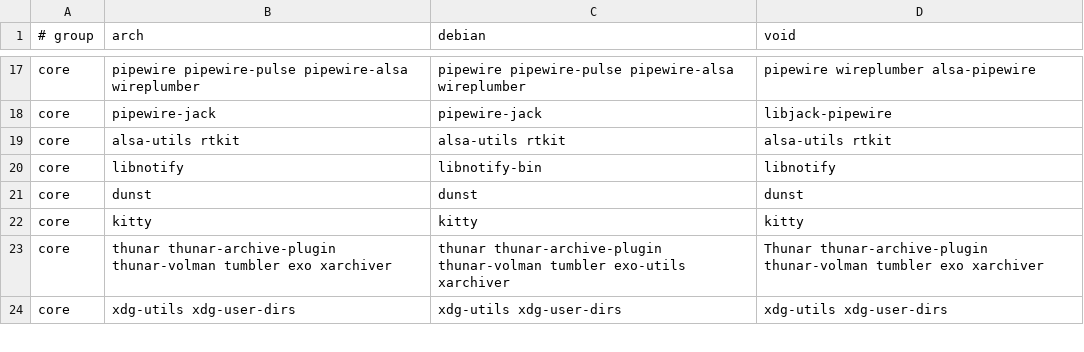
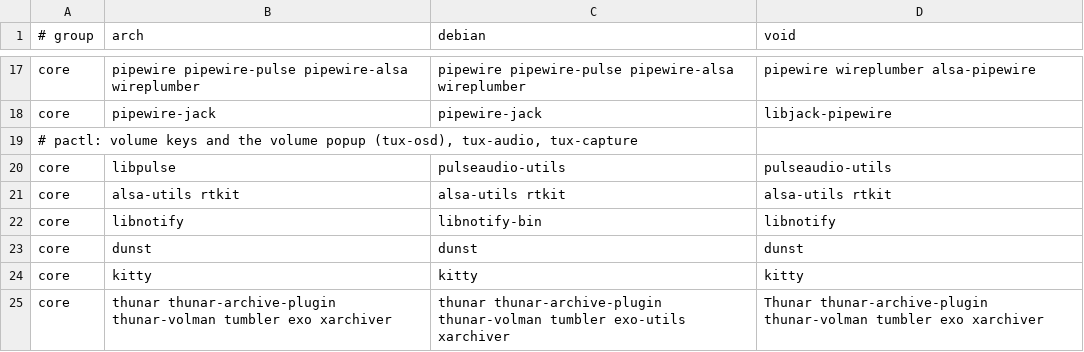
Before and after one commit to plaintextlab/tuxcraft, a TSV file: data/packages.tsv, drawn as a sheet; only a part is shown, gaps mark what is left out; the shorter side is filled out with more unchanged rows; the diff names each change by its address in the sheet, - before the commit and + after, or states it on an @@ line.

```diff
--- a/data/packages.tsv
+++ b/data/packages.tsv
+row 19: # pactl: volume keys and the volume popup (tux-osd), tux-audio, tux-capture
+row 20: core | libpulse | pulseaudio-utils | pulseaudio-utils
```
Also changed, not shown: 4 other files.
